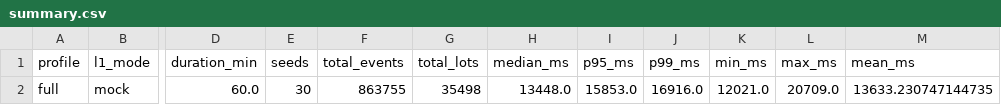
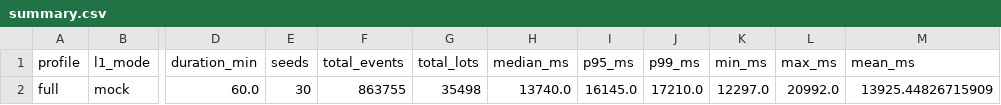
Before and after one commit to vanthinh26102005/nckh-ise-blockchain, a CSV file: results/e2/summary.csv, drawn as a sheet; only a part is shown, gaps mark what is left out; the diff names each change by its address in the sheet, - before the commit and + after, or states it on an @@ line.

Commit message:
fix(e2): refresh latency timing results

```diff
--- a/results/e2/summary.csv
+++ b/results/e2/summary.csv
-H2 (median_ms): 13448.0
+H2 (median_ms): 13740.0
-I2 (p95_ms): 15853.0
+I2 (p95_ms): 16145.0
-J2 (p99_ms): 16916.0
+J2 (p99_ms): 17210.0
-K2 (min_ms): 12021.0
+K2 (min_ms): 12297.0
-L2 (max_ms): 20709.0
+L2 (max_ms): 20992.0
-M2 (mean_ms): 13633.230747144735
+M2 (mean_ms): 13925.44826715909
```
Also changed, not shown: 7 other files.
